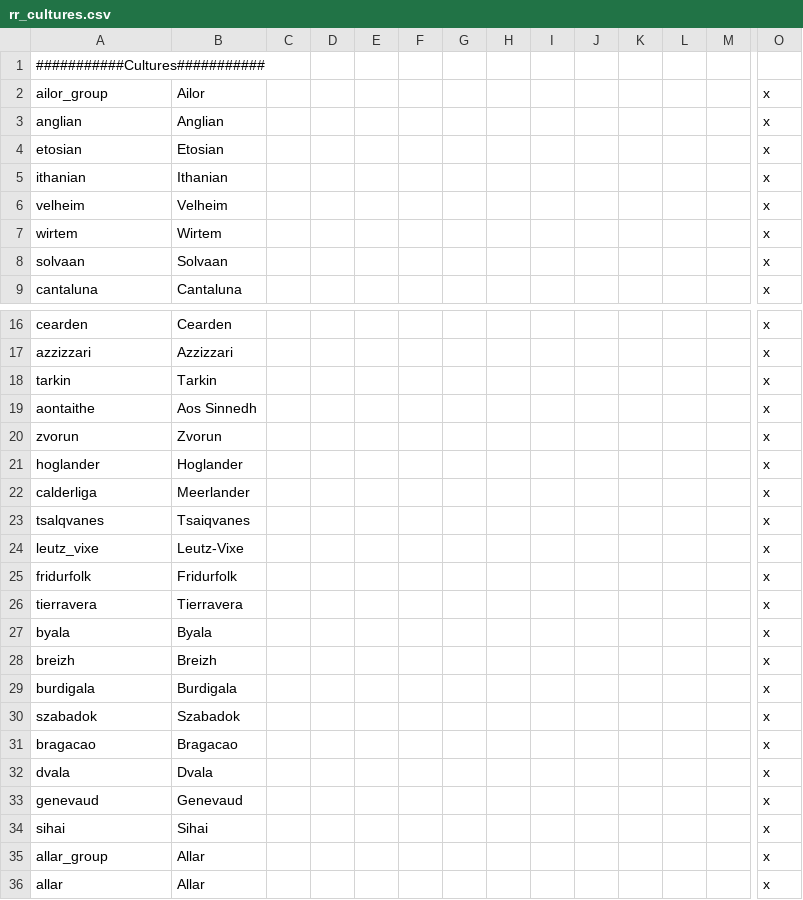
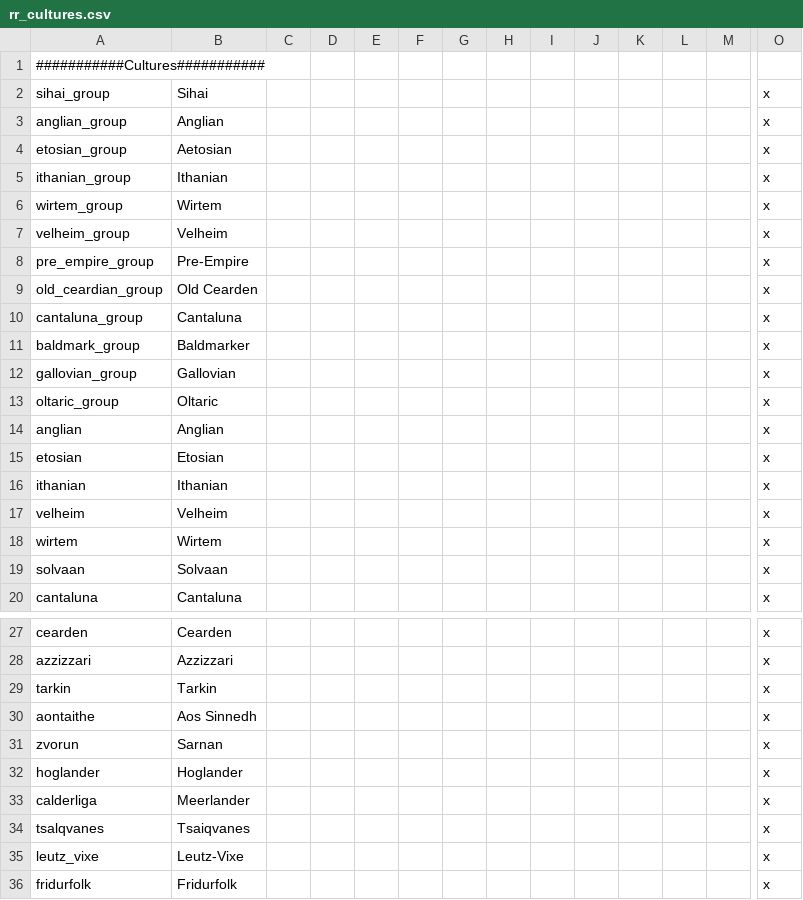
Before and after one commit to Federico-CM/ck2_mod, a CSV file: regalia_reborn/localisation/rr_cultures.csv, drawn as a sheet; only a part is shown, gaps mark what is left out; the shorter side is filled out with more unchanged rows; addresses are those after the commit; rows hold the shown columns only; the diff names each change by its address in the sheet, - before the commit and + after, or states it on an @@ line.

Commit message:
Ailor Cultural Rework
- Separated all the Ailor cultures into new culture groups, to create more distinction and set up for future cultural additions

```diff
--- a/regalia_reborn/localisation/rr_cultures.csv
+++ b/regalia_reborn/localisation/rr_cultures.csv
+row 2: sihai_group | Sihai |  |  |  |  |  |  |  |  |  |  |  | x
+row 3: anglian_group | Anglian |  |  |  |  |  |  |  |  |  |  |  | x
+row 4: etosian_group | Aetosian |  |  |  |  |  |  |  |  |  |  |  | x
+row 5: ithanian_group | Ithanian |  |  |  |  |  |  |  |  |  |  |  | x
+row 6: wirtem_group | Wirtem |  |  |  |  |  |  |  |  |  |  |  | x
+row 7: velheim_group | Velheim |  |  |  |  |  |  |  |  |  |  |  | x
+row 8: pre_empire_group | Pre-Empire |  |  |  |  |  |  |  |  |  |  |  | x
+row 9: old_ceardian_group | Old Cearden |  |  |  |  |  |  |  |  |  |  |  | x
+row 10: cantaluna_group | Cantaluna |  |  |  |  |  |  |  |  |  |  |  | x
+row 11: baldmark_group | Baldmarker |  |  |  |  |  |  |  |  |  |  |  | x
+row 12: gallovian_group | Gallovian |  |  |  |  |  |  |  |  |  |  |  | x
-A13: ailor_group
+A13: oltaric_group
-B13: Ailor
+B13: Oltaric
-B31: Zvorun
+B31: Sarnan
```
Also changed, not shown: 14 other files.
